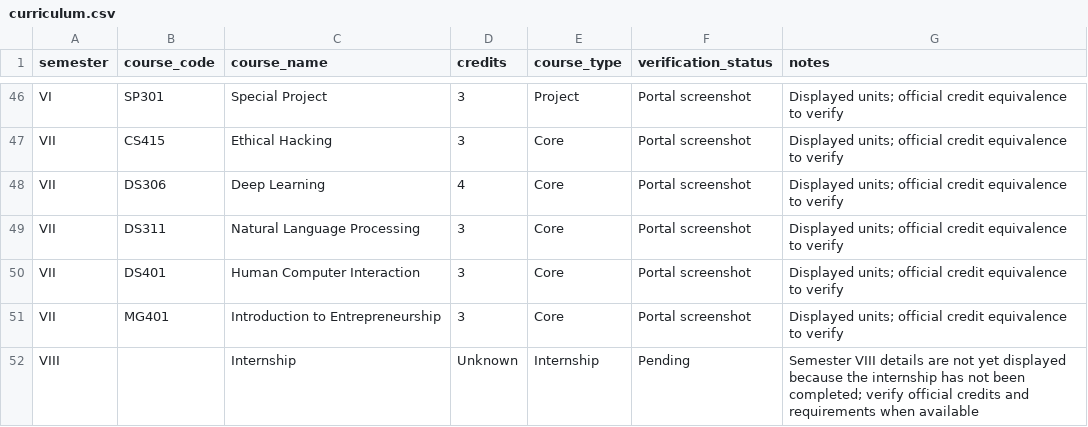
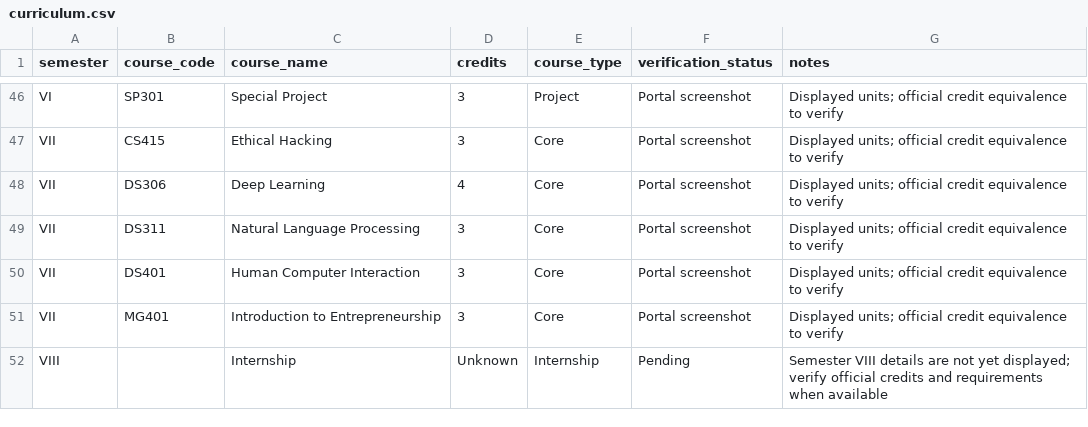
Before and after one commit to akshay00527-cyber/hkaiverse-round2, a CSV file: task-2-curriculum-audit/curriculum.csv, drawn as a sheet; only a part is shown, gaps mark what is left out.

Commit message:
Update curriculum.csv

```diff
--- a/task-2-curriculum-audit/curriculum.csv
+++ b/task-2-curriculum-audit/curriculum.csv
@@ -51,2 +51,2 @@ VII,DS401,Human Computer Interaction,3,Core,Portal screenshot,Displayed units; o
 VII,MG401,Introduction to Entrepreneurship,3,Core,Portal screenshot,Displayed units; official credit equivalence to verify
-VIII,,Internship,Unknown,Internship,Pending,Semester VIII details are not yet displayed because the internship has not been completed; verify official credits and requirements when available
+VIII,,Internship,Unknown,Internship,Pending,Semester VIII details are not yet displayed; verify official credits and requirements when available
```
